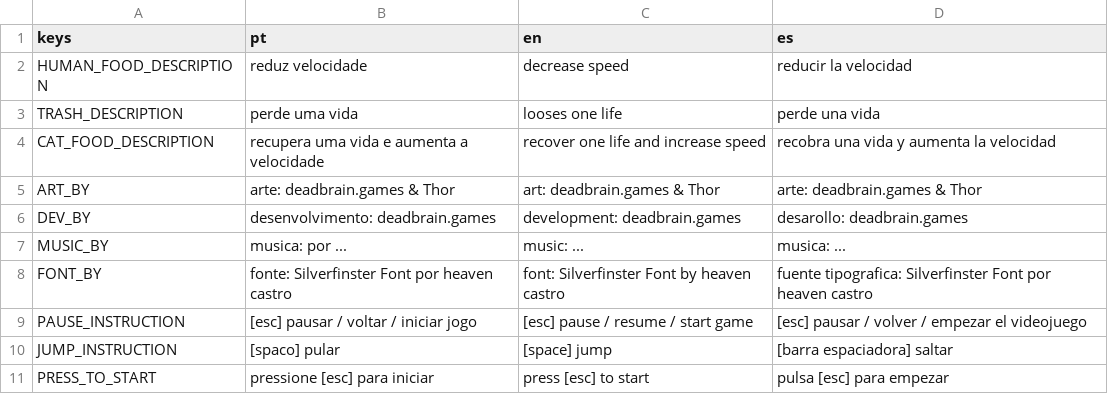
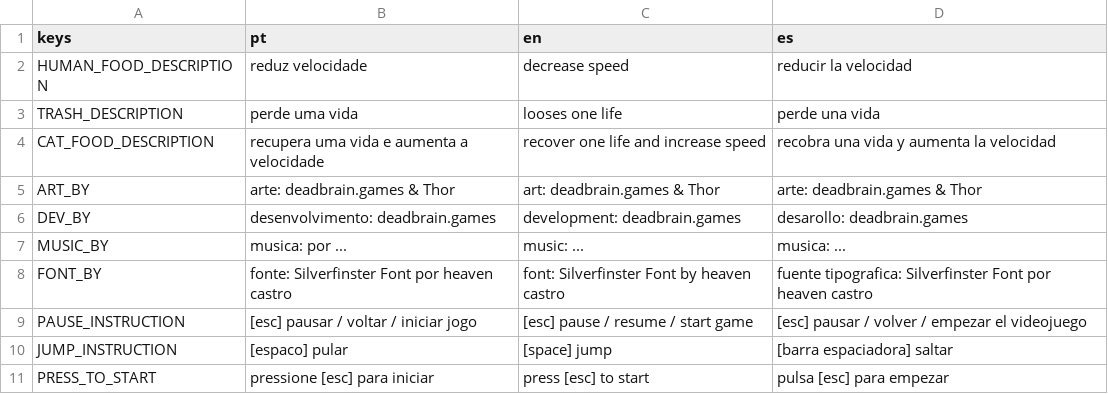
Before and after one commit to LucasAnacleto/catch-the-food, a CSV file: assets/intl/strings.csv, drawn as a sheet.

Commit message:
fix typo

```diff
--- a/assets/intl/strings.csv
+++ b/assets/intl/strings.csv
@@ -9,3 +9,3 @@ FONT_BY,fonte: Silverfinster Font por heaven castro,font: Silverfinster Font by
 PAUSE_INSTRUCTION,[esc] pausar / voltar / iniciar jogo,[esc] pause / resume / start game,[esc] pausar / volver / empezar el videojuego
-JUMP_INSTRUCTION,[spaco] pular,[space] jump,[barra espaciadora] saltar
+JUMP_INSTRUCTION,[espaco] pular,[space] jump,[barra espaciadora] saltar
 PRESS_TO_START,pressione [esc] para iniciar, press [esc] to start,pulsa [esc] para empezar
```
Also changed, not shown: 3 other files.
